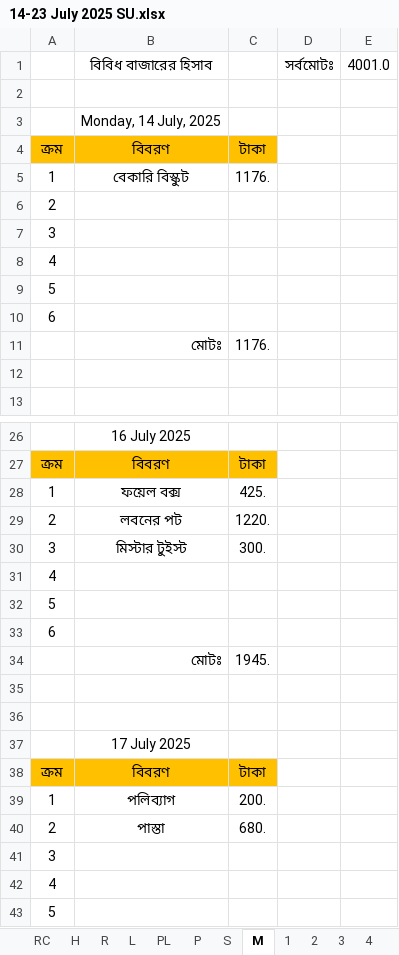
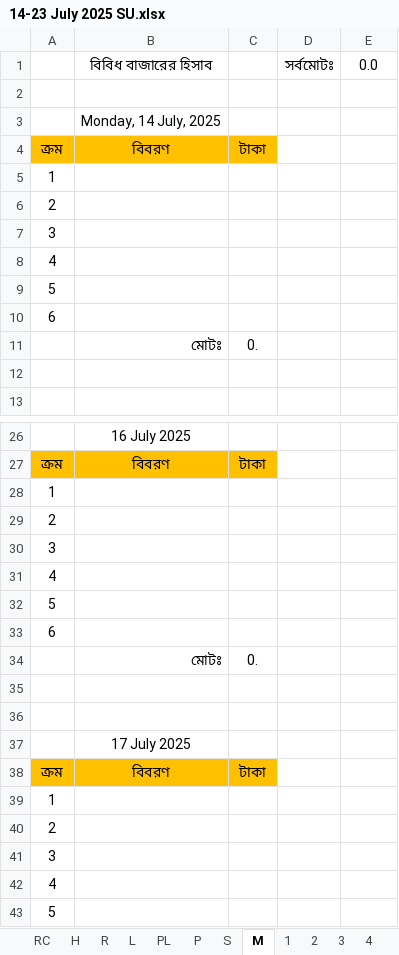
Before and after one commit to nshamim2026/office, an Excel workbook: Store/07-2025/14-23 July 2025 SU.xlsx, sheet M, drawn as a sheet; only a part is shown, gaps mark what is left out; values as stored, in another font and other column widths than the file's, no borders; the diff covers the shown part only; the diff names each change by its address in the sheet, - before the commit and + after, or states it on an @@ line.

```diff
--- a/Store/07-2025/14-23 July 2025 SU.xlsx (sheet M)
+++ b/Store/07-2025/14-23 July 2025 SU.xlsx (sheet M)
-E1: 4001.0
+E1: 0.0
-B5: বেকারি বিস্কুট
+B5: (empty)
-C5: 1176.
+C5: (empty)
-C11: 1176.
+C11: 0.
-B28: ফয়েল বক্স
+B28: (empty)
-C28: 425.
+C28: (empty)
-B29: লবনের পট
+B29: (empty)
-C29: 1220.
+C29: (empty)
-B30: মিস্টার টুইস্ট
+B30: (empty)
-C30: 300.
+C30: (empty)
-C34: 1945.
+C34: 0.
-B39: পলিব্যাগ
+B39: (empty)
-C39: 200.
+C39: (empty)
-B40: পাস্তা
+B40: (empty)
-C40: 680.
+C40: (empty)
```
Also changed, not shown: 1 edited cell elsewhere in this sheet, sheet 1, sheet 3, sheet P, sheet R, sheet PL, sheet S, 6 more sheets.
